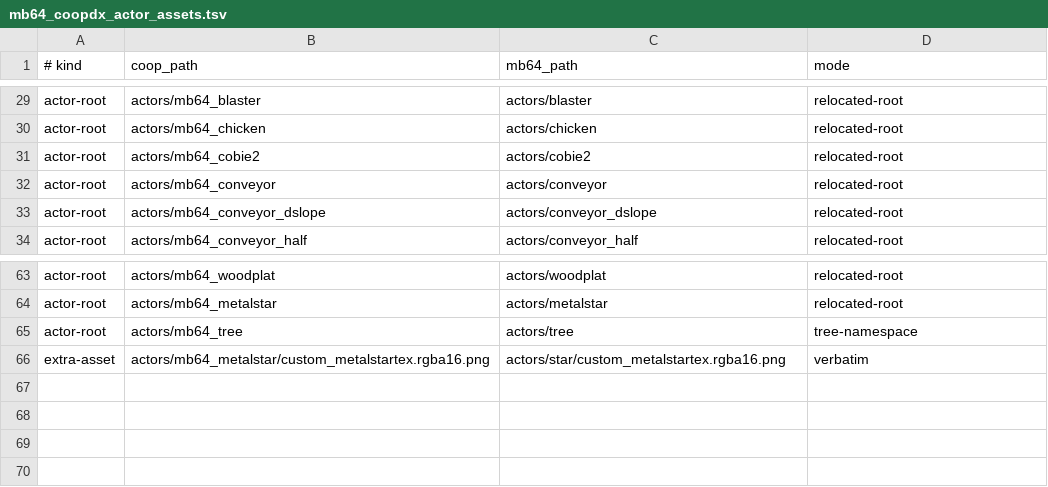
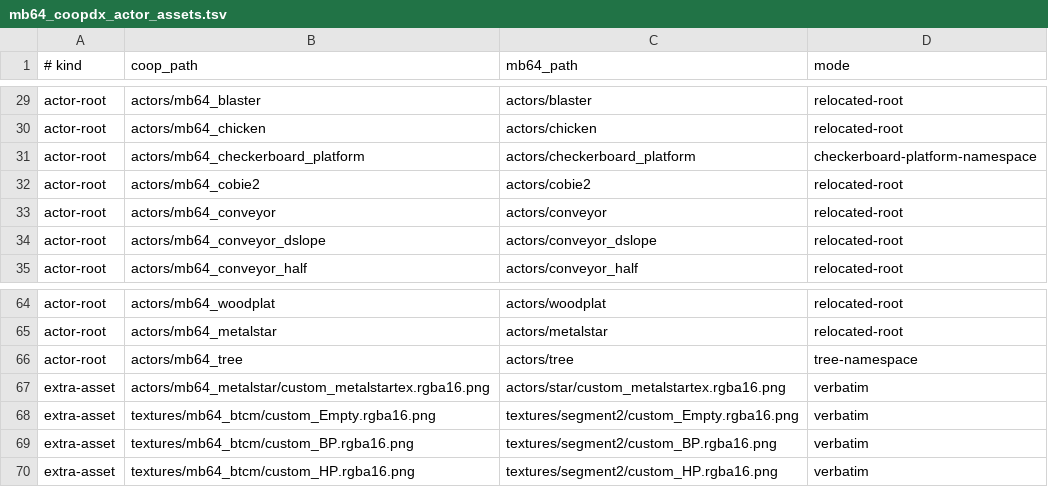
Before and after one commit to cdaringe/Mario-Builder-64, a TSV file: libmb64/mb64_coopdx_actor_assets.tsv, drawn as a sheet; only a part is shown, gaps mark what is left out.

Commit message:
Export MB64 platform and BTCM HUD assets

```diff
--- a/libmb64/mb64_coopdx_actor_assets.tsv
+++ b/libmb64/mb64_coopdx_actor_assets.tsv
@@ -30,2 +30,3 @@ actor-root	actors/mb64_blaster	actors/blaster	relocated-root
 actor-root	actors/mb64_chicken	actors/chicken	relocated-root
+actor-root	actors/mb64_checkerboard_platform	actors/checkerboard_platform	checkerboard-platform-namespace
 actor-root	actors/mb64_cobie2	actors/cobie2	relocated-root
@@ -66 +67,4 @@ actor-root	actors/mb64_tree	actors/tree	tree-namespace
 extra-asset	actors/mb64_metalstar/custom_metalstartex.rgba16.png	actors/star/custom_metalstartex.rgba16.png	verbatim
+extra-asset	textures/mb64_btcm/custom_Empty.rgba16.png	textures/segment2/custom_Empty.rgba16.png	verbatim
+extra-asset	textures/mb64_btcm/custom_BP.rgba16.png	textures/segment2/custom_BP.rgba16.png	verbatim
+extra-asset	textures/mb64_btcm/custom_HP.rgba16.png	textures/segment2/custom_HP.rgba16.png	verbatim
```
Also changed, not shown: 4 other files.
